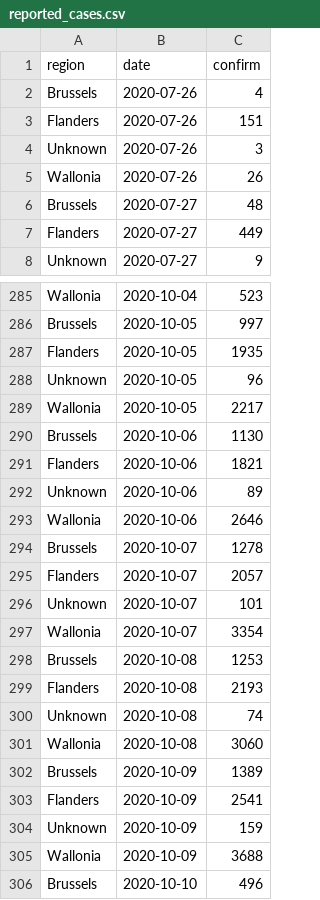
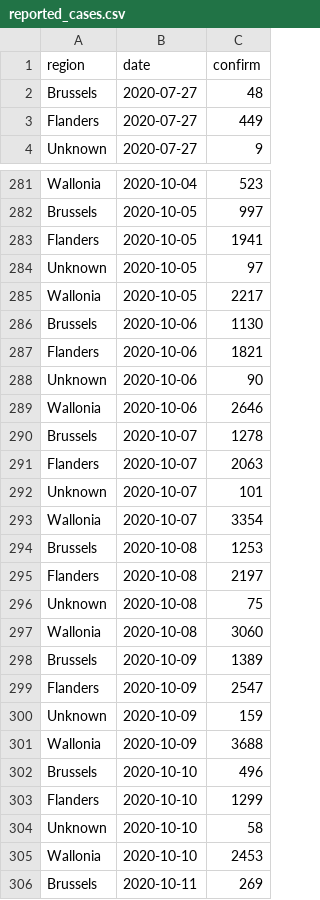
Before and after one commit to edugonzaloalmorox/covid-rt-estimates, a CSV file: subnational/belgium/cases/summary/reported_cases.csv, drawn as a sheet; only a part is shown, gaps mark what is left out; the shorter side is filled out with more unchanged rows; the diff covers the shown part only.

```diff
--- a/subnational/belgium/cases/summary/reported_cases.csv
+++ b/subnational/belgium/cases/summary/reported_cases.csv
@@ -1,6 +1,2 @@
 region,date,confirm
-Brussels,2020-07-26,4
-Flanders,2020-07-26,151
-Unknown,2020-07-26,3
-Wallonia,2020-07-26,26
 Brussels,2020-07-27,48
@@ -286,4 +282,4 @@ Wallonia,2020-10-04,523
 Brussels,2020-10-05,997
-Flanders,2020-10-05,1935
-Unknown,2020-10-05,96
+Flanders,2020-10-05,1941
+Unknown,2020-10-05,97
 Wallonia,2020-10-05,2217
@@ -291,6 +287,6 @@ Brussels,2020-10-06,1130
 Flanders,2020-10-06,1821
-Unknown,2020-10-06,89
+Unknown,2020-10-06,90
 Wallonia,2020-10-06,2646
 Brussels,2020-10-07,1278
-Flanders,2020-10-07,2057
+Flanders,2020-10-07,2063
 Unknown,2020-10-07,101
@@ -298,7 +294,7 @@ Wallonia,2020-10-07,3354
 Brussels,2020-10-08,1253
-Flanders,2020-10-08,2193
-Unknown,2020-10-08,74
+Flanders,2020-10-08,2197
+Unknown,2020-10-08,75
 Wallonia,2020-10-08,3060
 Brussels,2020-10-09,1389
-Flanders,2020-10-09,2541
+Flanders,2020-10-09,2547
 Unknown,2020-10-09,159
```
Also changed, not shown: 4 added rows and 29 edited cells elsewhere in this file, subnational/belgium/cases/summary/cases_by_infection.csv, subnational/belgium/cases/summary/cases_by_report.csv, 43 other files.
